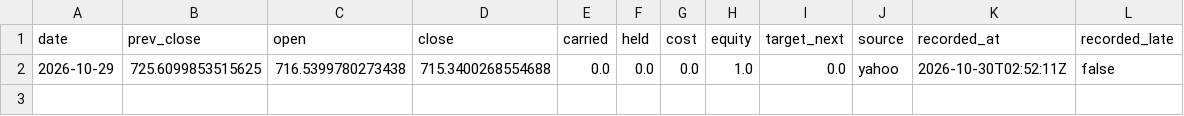
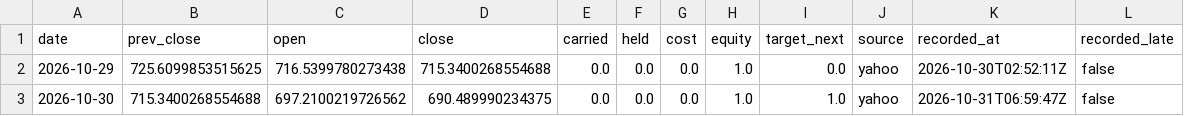
Before and after one commit to Lego514/quantlab, a CSV file: forward/ledgers/rsi2_etf/QQQ.csv, drawn as a sheet; the diff names each change by its address in the sheet, - before the commit and + after, or states it on an @@ line.

```diff
--- a/forward/ledgers/rsi2_etf/QQQ.csv
+++ b/forward/ledgers/rsi2_etf/QQQ.csv
+row 3: 2026-10-30 | 715.3400268554688 | 697.2100219726562 | 690.489990234375 | 0.0 | 0.0 | 0.0 | 1.0 | 1.0 | yahoo | 2026-10-31T06:59:47Z | false
```
Also changed, not shown: forward/ledgers/portfolio_2026/QQQ.csv, forward/ledgers/rsi2_etf/SPY.csv, 4 other files.
